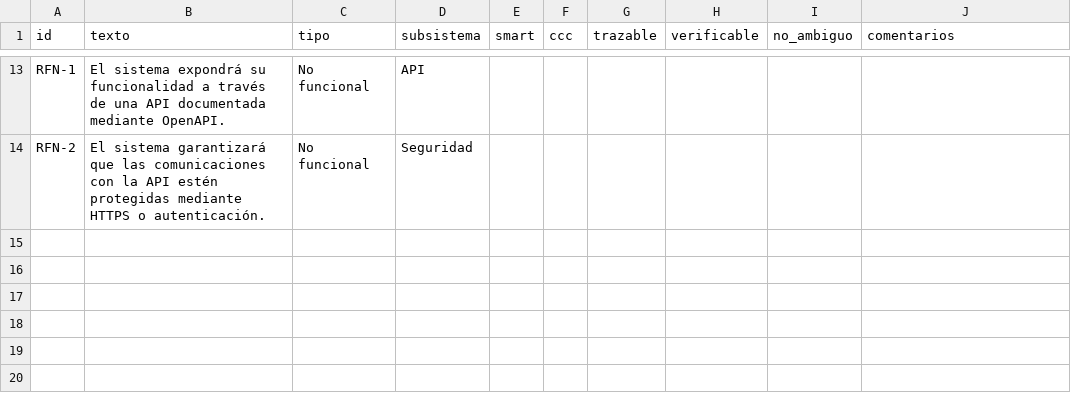
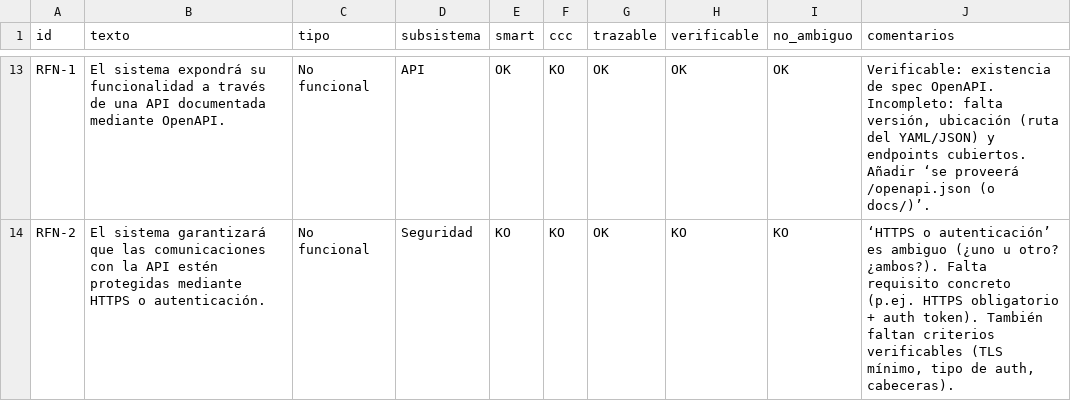
Before and after one commit to 100495682/86-Ex-PODCASTIDY, a CSV file: requisitos.csv, drawn as a sheet; only a part is shown, gaps mark what is left out; the diff covers the shown part only; the diff names each change by its address in the sheet, - before the commit and + after, or states it on an @@ line.

```diff
--- a/requisitos.csv
+++ b/requisitos.csv
-E13 (smart): (empty)
+E13 (smart): OK
-F13:F14 (ccc): (empty)
+F13:F14 (ccc): KO
-G13:G14 (trazable): (empty)
+G13:G14 (trazable): OK
-H13 (verificable): (empty)
+H13 (verificable): OK
-I13 (no_ambiguo): (empty)
+I13 (no_ambiguo): OK
-J13 (comentarios): (empty)
+J13 (comentarios): Verificable: existencia de spec OpenAPI. Incompleto: falta versión, ubicación (ruta del YAML/JSON) y endpoints cubiertos. Añadir ‘se proveerá /openapi.json (o docs/)’.
-E14 (smart): (empty)
+E14 (smart): KO
-H14 (verificable): (empty)
+H14 (verificable): KO
-I14 (no_ambiguo): (empty)
+I14 (no_ambiguo): KO
-J14 (comentarios): (empty)
+J14 (comentarios): ‘HTTPS o autenticación’ es ambiguo (¿uno u otro? ¿ambos?). Falta requisito concreto (p.ej. HTTPS obligatorio + auth token). También faltan criterios verificables (TLS mínimo, tipo de auth, cabeceras).
```
Also changed, not shown: 66 edited cells elsewhere in this file.
